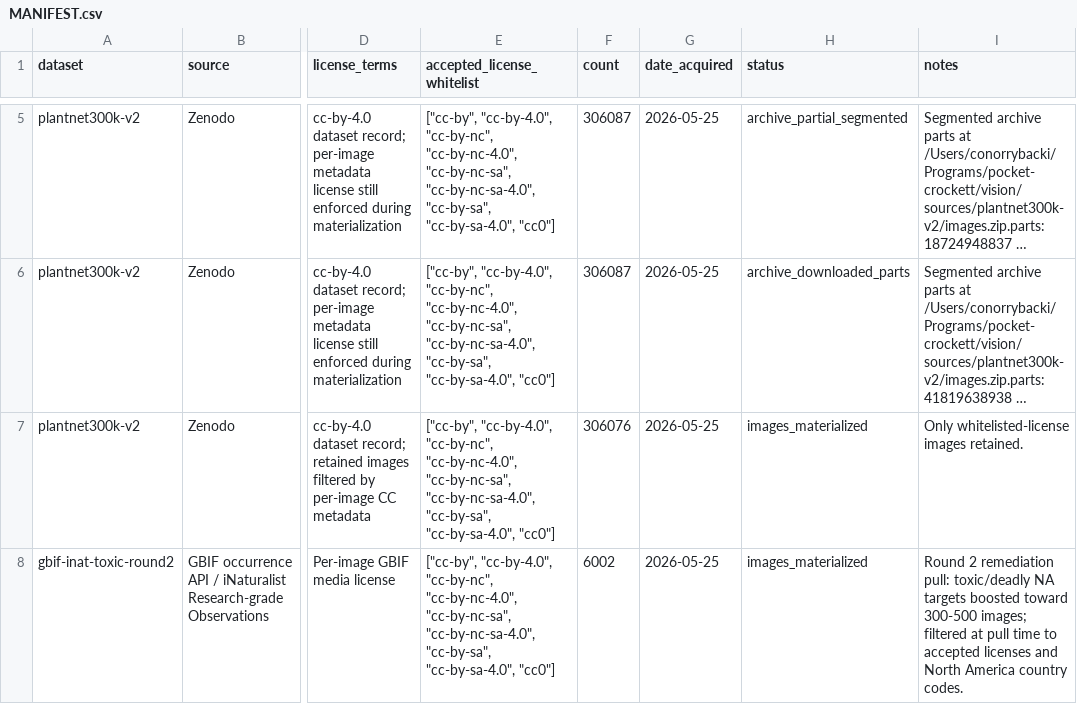
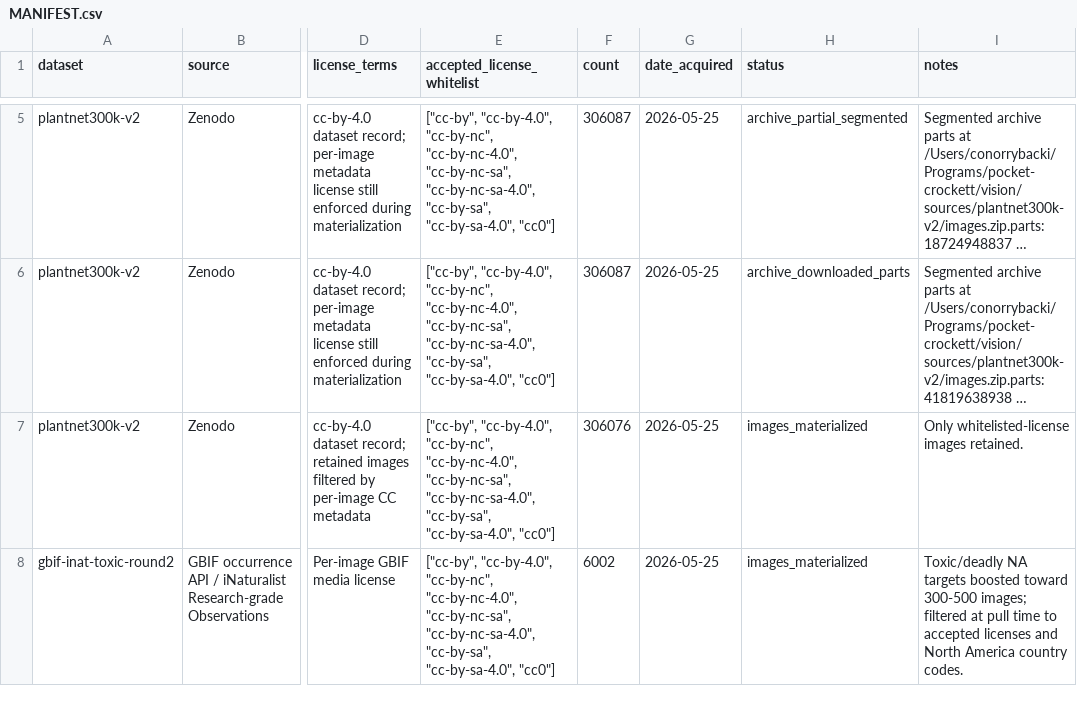
Before and after one commit to crybo-rybo/pocket-crockett, a CSV file: vision/MANIFEST.csv, drawn as a sheet; only a part is shown, gaps mark what is left out; long unchanged cells end in …; the diff names each change by its address in the sheet, - before the commit and + after, or states it on an @@ line.

```diff
--- a/vision/MANIFEST.csv
+++ b/vision/MANIFEST.csv
-I8 (notes): Round 2 remediation pull: toxic/deadly NA targets…
+I8 (notes): Toxic/deadly NA targets…
```
Also changed, not shown: text/MANIFEST.csv, text/coverage_log.csv, 18 other files.
